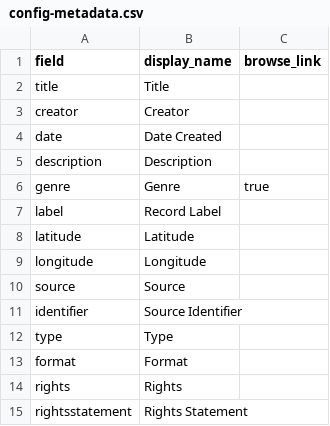
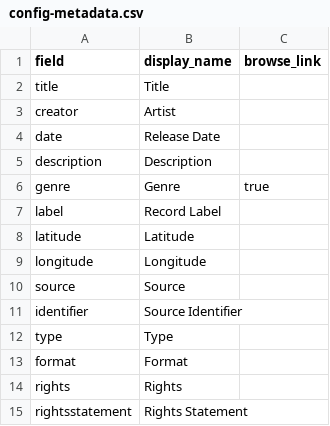
Before and after one commit to forreymr/mjvinyl, a CSV file: _data/config-metadata.csv, drawn as a sheet.

Commit message:
Update config-metadata.csv
Changed Date Created to Release date, Creator to Artist

```diff
--- a/_data/config-metadata.csv
+++ b/_data/config-metadata.csv
@@ -2,4 +2,4 @@ field,display_name,browse_link
 title,Title,
-creator,Creator,
-date,Date Created,
+creator,Artist,
+date,Release Date,
 description,Description,
```
